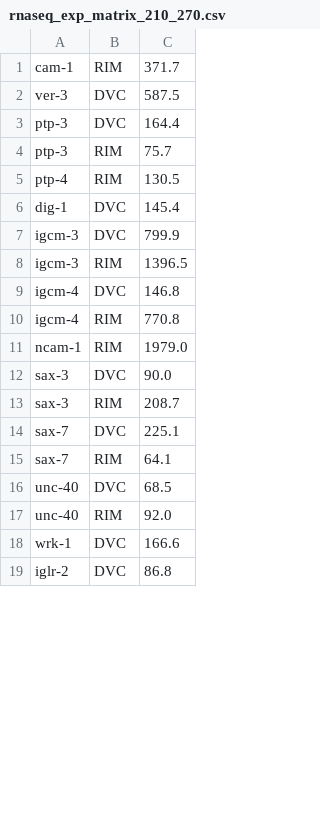
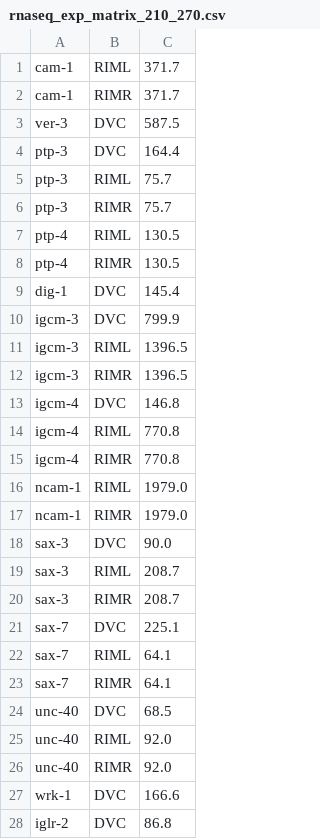
Before and after one commit to cabrittin/volumetric_analysis, a CSV file: cam_analysis/data/rnaseq_exp_matrix_210_270.csv, drawn as a sheet; only a part is shown; the diff covers the shown part only.

```diff
--- a/cam_analysis/data/rnaseq_exp_matrix_210_270.csv
+++ b/cam_analysis/data/rnaseq_exp_matrix_210_270.csv
@@ -1,18 +1,27 @@
-cam-1,RIM,371.7
+cam-1,RIML,371.7
+cam-1,RIMR,371.7
 ver-3,DVC,587.5
 ptp-3,DVC,164.4
-ptp-3,RIM,75.7
-ptp-4,RIM,130.5
+ptp-3,RIML,75.7
+ptp-3,RIMR,75.7
+ptp-4,RIML,130.5
+ptp-4,RIMR,130.5
 dig-1,DVC,145.4
 igcm-3,DVC,799.9
-igcm-3,RIM,1396.5
+igcm-3,RIML,1396.5
+igcm-3,RIMR,1396.5
 igcm-4,DVC,146.8
-igcm-4,RIM,770.8
-ncam-1,RIM,1979.0
+igcm-4,RIML,770.8
+igcm-4,RIMR,770.8
+ncam-1,RIML,1979.0
+ncam-1,RIMR,1979.0
 sax-3,DVC,90.0
-sax-3,RIM,208.7
+sax-3,RIML,208.7
+sax-3,RIMR,208.7
 sax-7,DVC,225.1
-sax-7,RIM,64.1
+sax-7,RIML,64.1
+sax-7,RIMR,64.1
 unc-40,DVC,68.5
-unc-40,RIM,92.0
+unc-40,RIML,92.0
+unc-40,RIMR,92.0
 wrk-1,DVC,166.6
```
Also changed, not shown: 8 added rows and 8 edited cells elsewhere in this file, cam_analysis/data/rnaseq_exp_matrix_270_330.csv, cam_analysis/data/rnaseq_exp_matrix_390_450.csv, 18 other files.
